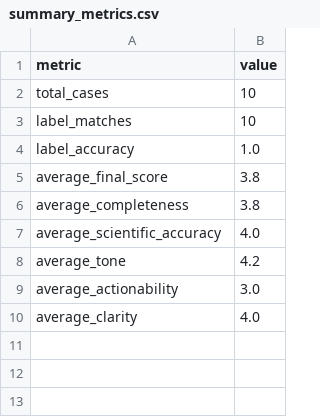
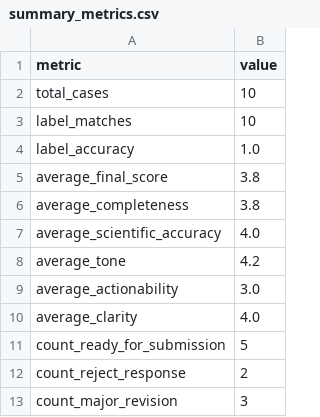
Before and after one commit to maranhaoneto-blip/scientific-reviewer-response-evaluator, a CSV file: outputs/summary_metrics.csv, drawn as a sheet.

```diff
--- a/outputs/summary_metrics.csv
+++ b/outputs/summary_metrics.csv
@@ -10 +10,4 @@ average_actionability,3.0
 average_clarity,4.0
+count_ready_for_submission,5
+count_reject_response,2
+count_major_revision,3
```
Also changed, not shown: outputs/evaluation_report.csv, 3 other files.
